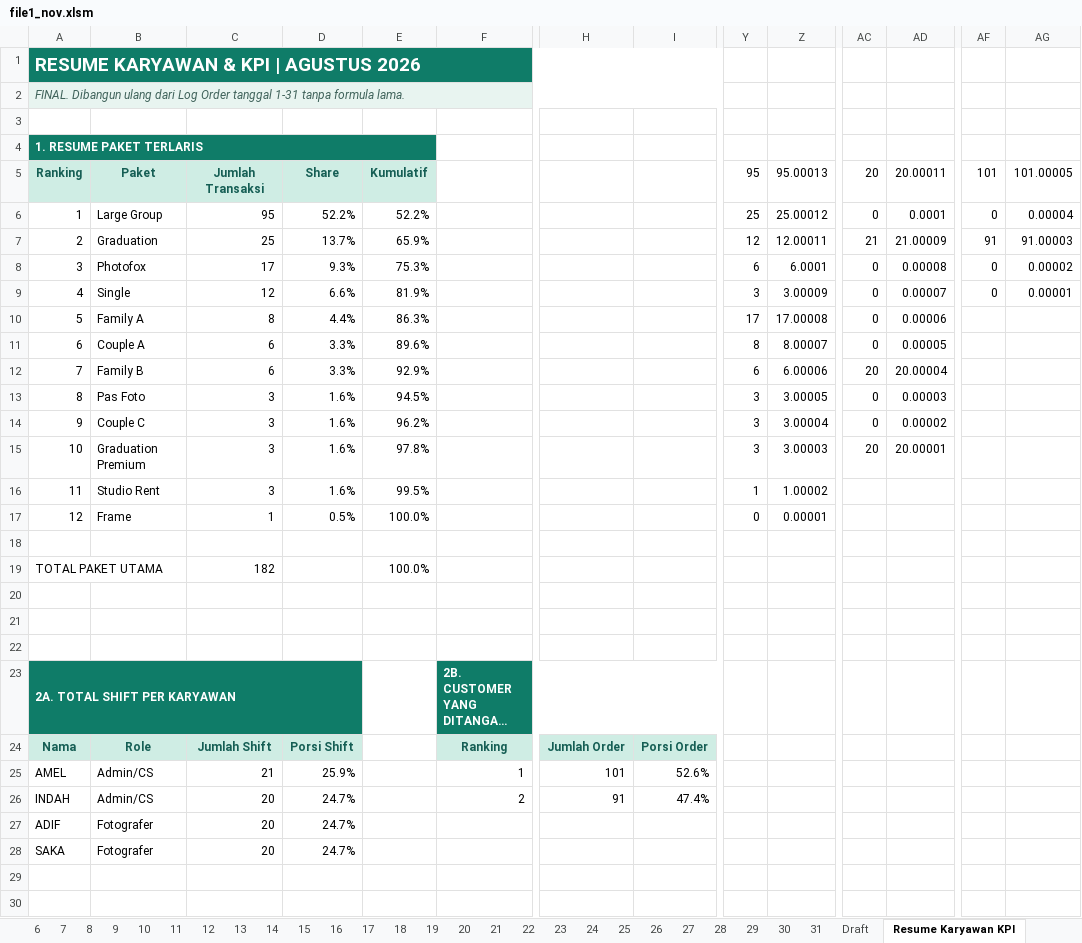
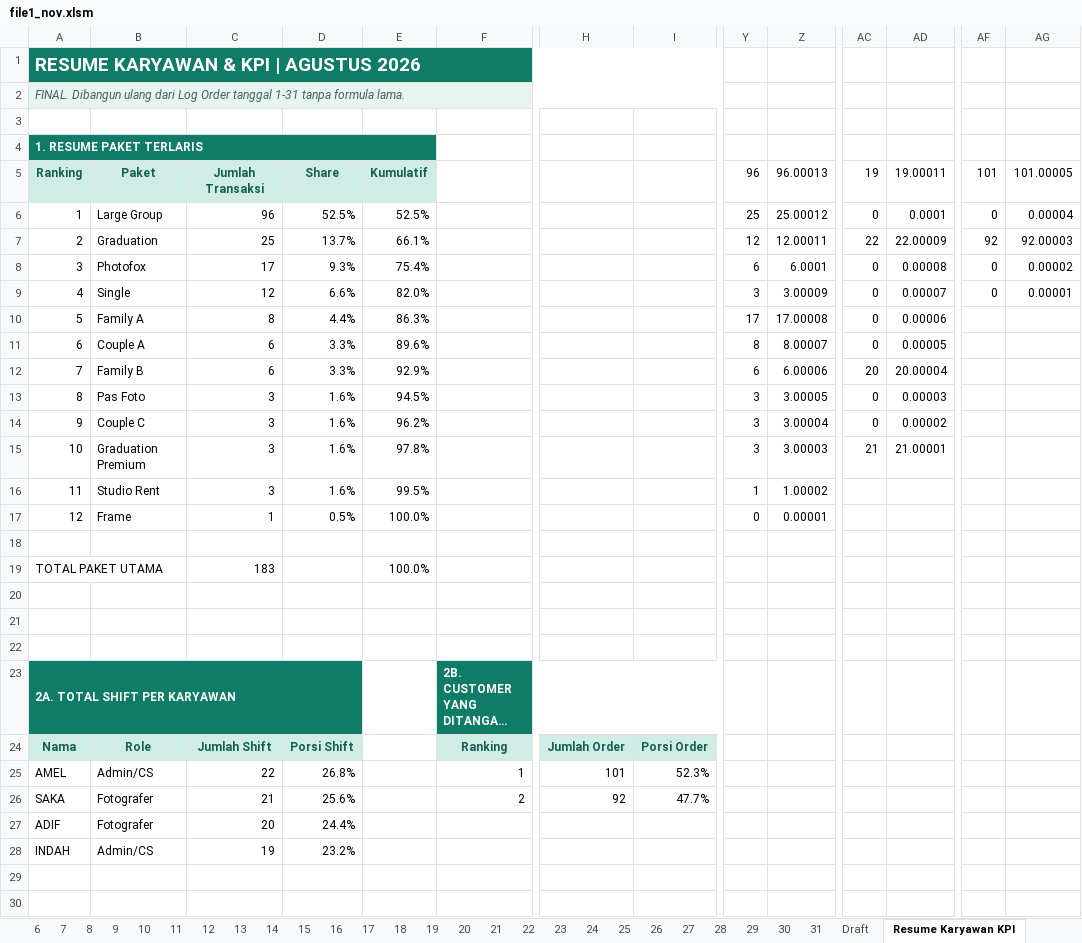
Before and after one commit to whynunuu/FoxeStudio, an Excel workbook: file1_nov.xlsm, sheet Resume Karyawan KPI, drawn as a sheet; only a part is shown, gaps mark what is left out; long unchanged cells end in …; values as stored, in another font and other column widths than the file's, no borders; charts and pictures and conditional formats not drawn; removed rows and columns are numbered as before the commit, all else as after; rows hold the shown columns only; the diff names each change by its address in the sheet, - before the commit and + after, or states it on an @@ line.

```diff
--- a/file1_nov.xlsm (sheet Resume Karyawan KPI)
+++ b/file1_nov.xlsm (sheet Resume Karyawan KPI)
-Y5: 95
+Y5: 96
-Z5: 95.00013
+Z5: 96.00013
-AC5: 20
+AC5: 19
-AD5: 20.00011
+AD5: 19.00011
-C6: 95
+C6: 96
-D6: 52.2%
+D6: 52.5%
-E6: 52.2%
+E6: 52.5%
-E7: 65.9%
+E7: 66.1%
-AC7: 21
+AC7: 22
-AD7: 21.00009
+AD7: 22.00009
-AF7: 91
+AF7: 92
-AG7: 91.00003
+AG7: 92.00003
-E8: 75.3%
+E8: 75.4%
-E9: 81.9%
+E9: 82.0%
-AC15: 20
+AC15: 21
-AD15: 20.00001
+AD15: 21.00001
-C19: 182
+C19: 183
-C25: 21
+C25: 22
-D25: 25.9%
+D25: 26.8%
-I25: 52.6%
+I25: 52.3%
-row 26: INDAH | Admin/CS | 20 | 24.7% |  | 2 | 91 | 47.4%
+row 26: SAKA | Fotografer | 21 | 25.6% |  | 2 | 92 | 47.7%
-D27: 24.7%
+D27: 24.4%
-row 28: SAKA | Fotografer | 20 | 24.7%
+row 28: INDAH | Admin/CS | 19 | 23.2%
```
Also changed, not shown: sheet 21, formulas that keep their value, charts or pictures, file2.xlsx, file2_nov.xlsx, 7 other files.
